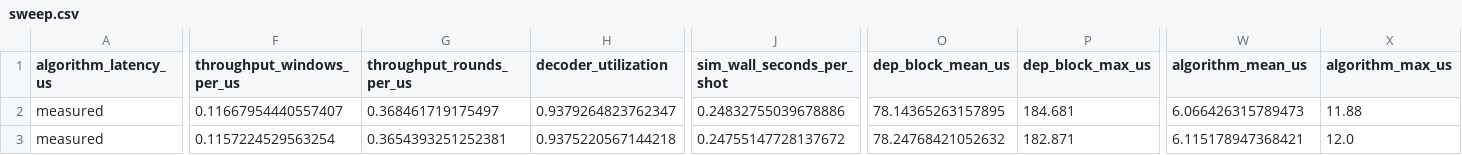
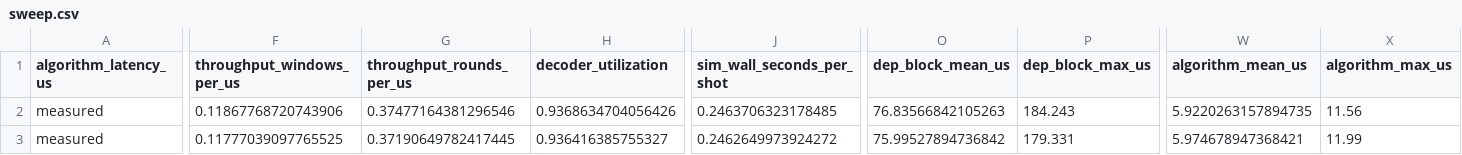
Before and after one commit to Subashkatel/decsim, a CSV file: experiments/results/baseline_closed_loop/sweep.csv, drawn as a sheet; only a part is shown, gaps mark what is left out; the diff covers the shown part only; the diff names each change by its address in the sheet, - before the commit and + after, or states it on an @@ line.

Commit message:
baseline rerun after Q-063 (sweep and anchor)

```diff
--- a/experiments/results/baseline_closed_loop/sweep.csv
+++ b/experiments/results/baseline_closed_loop/sweep.csv
-F2 (throughput_windows_per_us): 0.11667954440557407
+F2 (throughput_windows_per_us): 0.11867768720743906
-G2 (throughput_rounds_per_us): 0.368461719175497
+G2 (throughput_rounds_per_us): 0.37477164381296546
-H2 (decoder_utilization): 0.9379264823762347
+H2 (decoder_utilization): 0.9368634704056426
-J2 (sim_wall_seconds_per_shot): 0.24832755039678886
+J2 (sim_wall_seconds_per_shot): 0.2463706323178485
-O2 (dep_block_mean_us): 78.14365263157895
+O2 (dep_block_mean_us): 76.83566842105263
-P2 (dep_block_max_us): 184.681
+P2 (dep_block_max_us): 184.243
-W2 (algorithm_mean_us): 6.066426315789473
+W2 (algorithm_mean_us): 5.9220263157894735
-X2 (algorithm_max_us): 11.88
+X2 (algorithm_max_us): 11.56
-F3 (throughput_windows_per_us): 0.1157224529563254
+F3 (throughput_windows_per_us): 0.11777039097765525
-G3 (throughput_rounds_per_us): 0.3654393251252381
+G3 (throughput_rounds_per_us): 0.37190649782417445
-H3 (decoder_utilization): 0.9375220567144218
+H3 (decoder_utilization): 0.936416385755327
-J3 (sim_wall_seconds_per_shot): 0.24755147728137672
+J3 (sim_wall_seconds_per_shot): 0.2462649973924272
-O3 (dep_block_mean_us): 78.24768421052632
+O3 (dep_block_mean_us): 75.99527894736842
-P3 (dep_block_max_us): 182.871
+P3 (dep_block_max_us): 179.331
-W3 (algorithm_mean_us): 6.115178947368421
+W3 (algorithm_mean_us): 5.974678947368421
-X3 (algorithm_max_us): 12.0
+X3 (algorithm_max_us): 11.99
```
Also changed, not shown: 80 edited cells elsewhere in this file, 2 other files.
